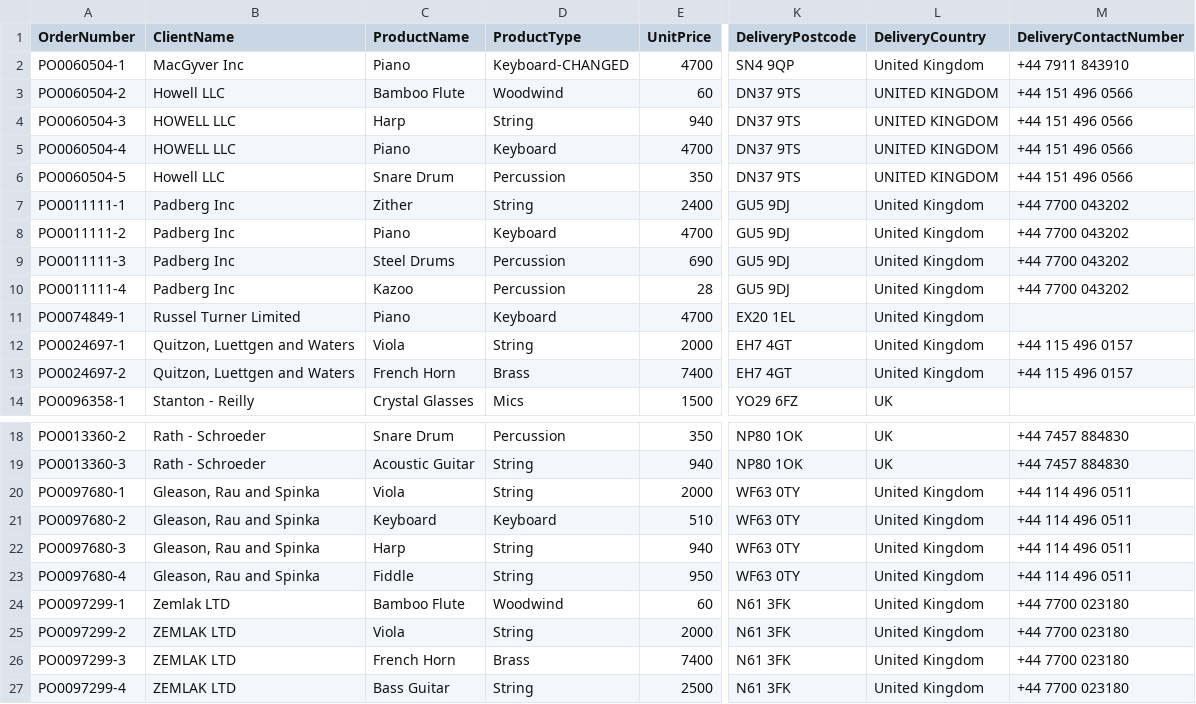
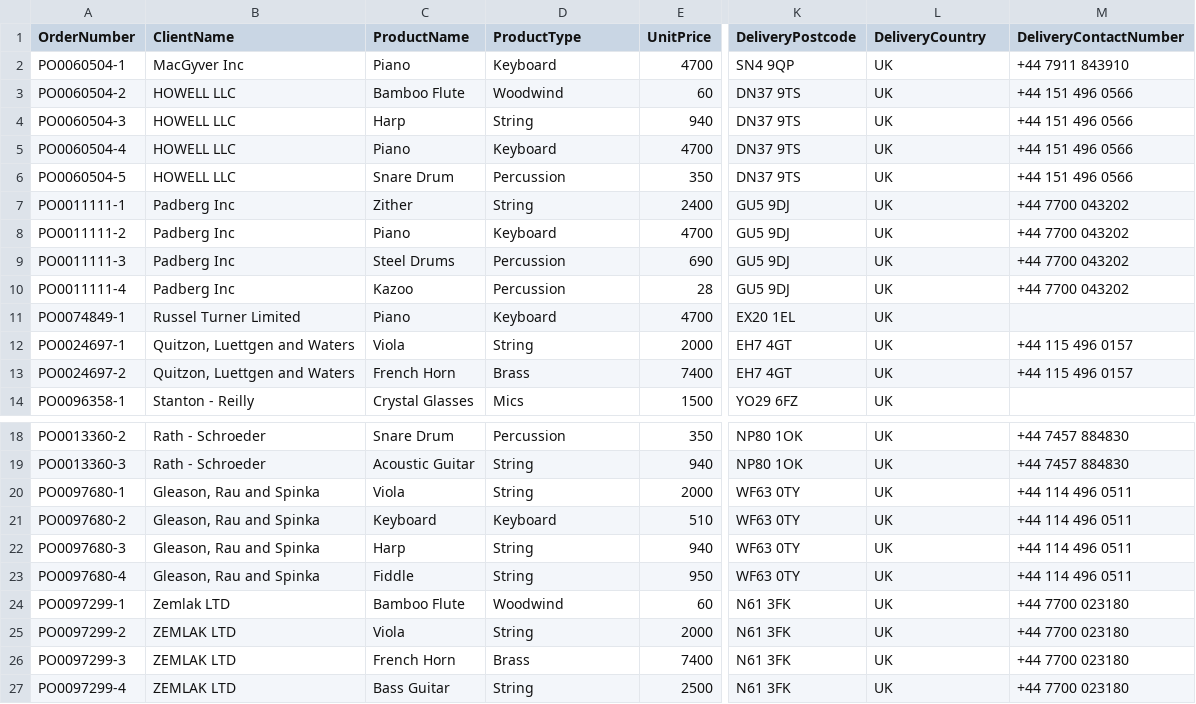
Before and after one commit to priyamvadabhat/allica_hometask_orders, a CSV file: data/raw/archive/orders_2023_changed.csv, drawn as a sheet; only a part is shown, gaps mark what is left out; the diff names each change by its address in the sheet, - before the commit and + after, or states it on an @@ line.

```diff
--- a/data/raw/archive/orders_2023_changed.csv
+++ b/data/raw/archive/orders_2023_changed.csv
-D2 (ProductType): Keyboard-CHANGED
+D2 (ProductType): Keyboard
-L2 (DeliveryCountry): United Kingdom
+L2 (DeliveryCountry): UK
-B3 (ClientName): Howell LLC
+B3 (ClientName): HOWELL LLC
-L3:L6 (DeliveryCountry): UNITED KINGDOM
+L3:L6 (DeliveryCountry): UK
-B6 (ClientName): Howell LLC
+B6 (ClientName): HOWELL LLC
-L7:L13 (DeliveryCountry): United Kingdom
+L7:L13 (DeliveryCountry): UK
-L20:L27 (DeliveryCountry): United Kingdom
+L20:L27 (DeliveryCountry): UK
```
Also changed, not shown: 34 other files.
